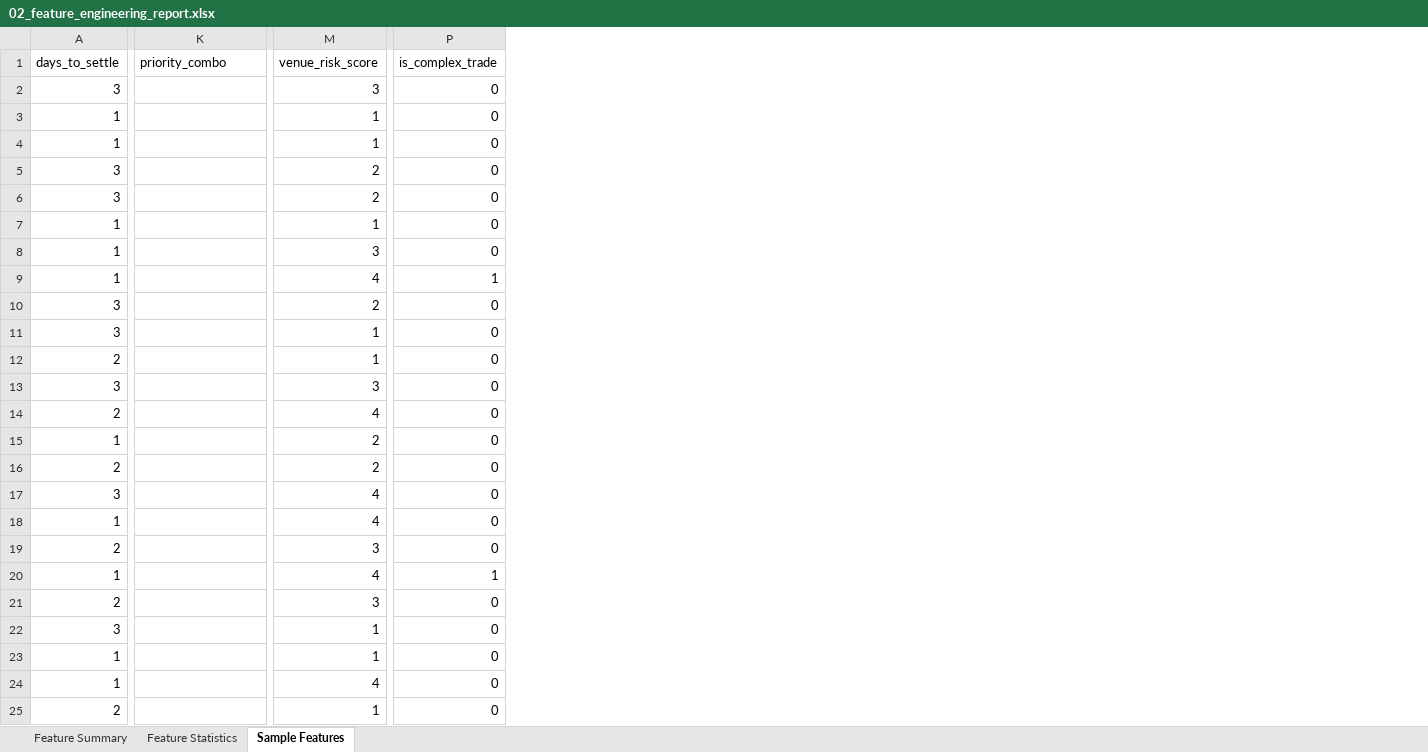
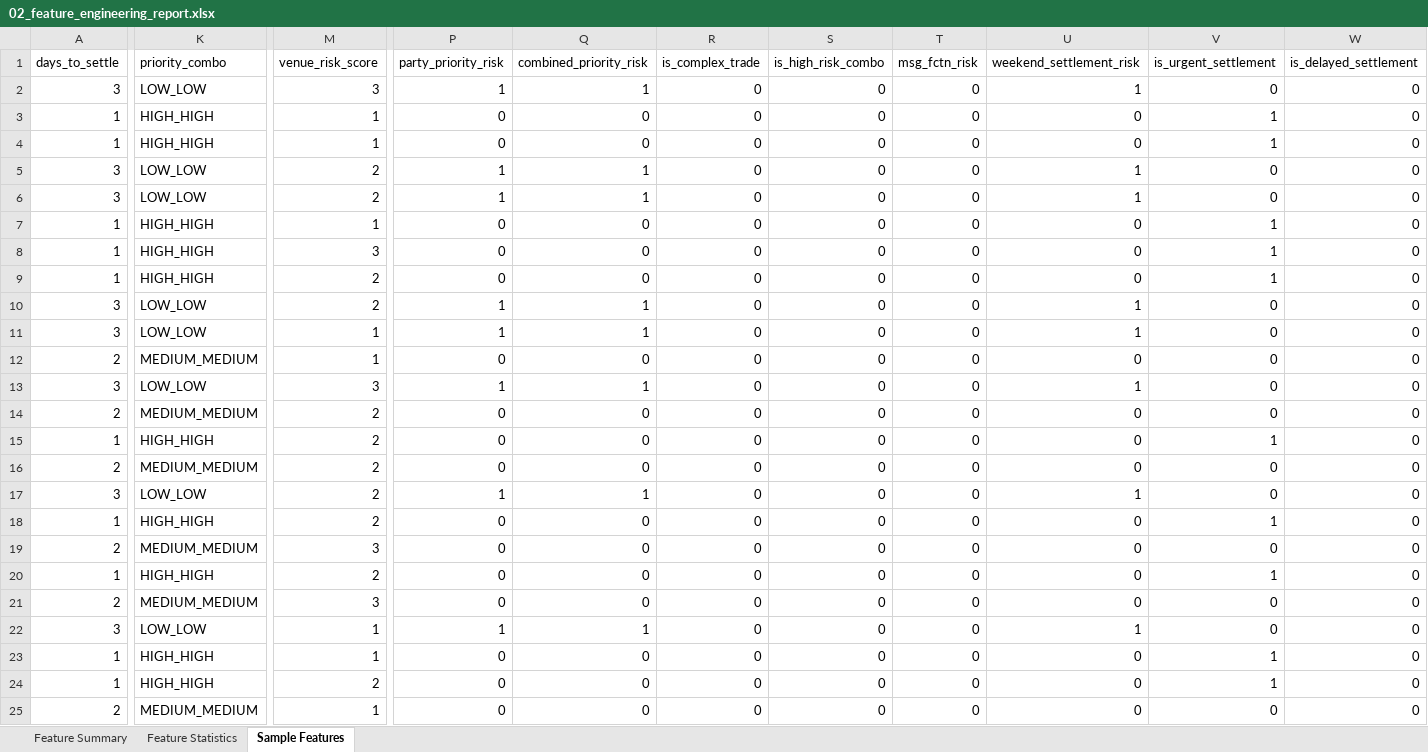
Before and after one commit to Client-Engineering-Indonesia/Bob-Workshop-IBM-Indonesia, an Excel workbook: Module-3-DataScientist and ML/results/reports/02_feature_engineering_report.xlsx, sheet Sample Features, drawn as a sheet; only a part is shown, gaps mark what is left out; values as stored, in another font and other column widths than the file's, no borders; addresses are those after the commit; the diff covers the shown part only; the diff names each change by its address in the sheet, - before the commit and + after, or states it on an @@ line.

Commit message:
Upload for Module 3

```diff
--- a/Module-3-DataScientist and ML/results/reports/02_feature_engineering_report.xlsx (sheet Sample Features)
+++ b/Module-3-DataScientist and ML/results/reports/02_feature_engineering_report.xlsx (sheet Sample Features)
+column P (party_priority_risk), rows 2-25: 1 | 0 | 0 | 1 | 1 | 0 | 0 | 0 | 1 | 1 | 0 | 1 | 0 | 0 | 0 | 1 | 0 | 0 | 0 | 0 | 1 | 0 | 0 | 0
+column Q (combined_priority_risk), rows 2-25: 1 | 0 | 0 | 1 | 1 | 0 | 0 | 0 | 1 | 1 | 0 | 1 | 0 | 0 | 0 | 1 | 0 | 0 | 0 | 0 | 1 | 0 | 0 | 0
+column S (is_high_risk_combo), rows 2-25: all 0
+column T (msg_fctn_risk), rows 2-25: all 0
+column U (weekend_settlement_risk), rows 2-25: 1 | 0 | 0 | 1 | 1 | 0 | 0 | 0 | 1 | 1 | 0 | 1 | 0 | 0 | 0 | 1 | 0 | 0 | 0 | 0 | 1 | 0 | 0 | 0
+column V (is_urgent_settlement), rows 2-25: 0 | 1 | 1 | 0 | 0 | 1 | 1 | 1 | 0 | 0 | 0 | 0 | 0 | 1 | 0 | 0 | 1 | 0 | 1 | 0 | 0 | 1 | 1 | 0
+column W (is_delayed_settlement), rows 2-25: all 0
-K2 (priority_combo): (empty)
+K2 (priority_combo): LOW_LOW
-K3:K4 (priority_combo): (empty)
+K3:K4 (priority_combo): HIGH_HIGH
-K5:K6 (priority_combo): (empty)
+K5:K6 (priority_combo): LOW_LOW
-K7:K9 (priority_combo): (empty)
+K7:K9 (priority_combo): HIGH_HIGH
-M9 (venue_risk_score): 4
+M9 (venue_risk_score): 2
-R9 (is_complex_trade): 1
+R9 (is_complex_trade): 0
-K10:K11 (priority_combo): (empty)
+K10:K11 (priority_combo): LOW_LOW
-K12 (priority_combo): (empty)
+K12 (priority_combo): MEDIUM_MEDIUM
-K13 (priority_combo): (empty)
+K13 (priority_combo): LOW_LOW
-K14 (priority_combo): (empty)
+K14 (priority_combo): MEDIUM_MEDIUM
-M14 (venue_risk_score): 4
+M14 (venue_risk_score): 2
-K15 (priority_combo): (empty)
+K15 (priority_combo): HIGH_HIGH
-K16 (priority_combo): (empty)
+K16 (priority_combo): MEDIUM_MEDIUM
-K17 (priority_combo): (empty)
+K17 (priority_combo): LOW_LOW
-M17:M18 (venue_risk_score): 4
+M17:M18 (venue_risk_score): 2
-K18 (priority_combo): (empty)
+K18 (priority_combo): HIGH_HIGH
-K19 (priority_combo): (empty)
+K19 (priority_combo): MEDIUM_MEDIUM
-K20 (priority_combo): (empty)
+K20 (priority_combo): HIGH_HIGH
-M20 (venue_risk_score): 4
+M20 (venue_risk_score): 2
-R20 (is_complex_trade): 1
+R20 (is_complex_trade): 0
-K21 (priority_combo): (empty)
+K21 (priority_combo): MEDIUM_MEDIUM
-K22 (priority_combo): (empty)
+K22 (priority_combo): LOW_LOW
-K23:K24 (priority_combo): (empty)
+K23:K24 (priority_combo): HIGH_HIGH
-M24 (venue_risk_score): 4
+M24 (venue_risk_score): 2
-K25 (priority_combo): (empty)
+K25 (priority_combo): MEDIUM_MEDIUM
```
Also changed, not shown: 92 edited cells elsewhere in this sheet, sheet Feature Statistics, sheet Feature Summary, Module-3-DataScientist and ML/results/reports/01_data_quality_report.xlsx, Module-3-DataScientist and ML/results/reports/03_model_results_report.xlsx, 14 other files.
